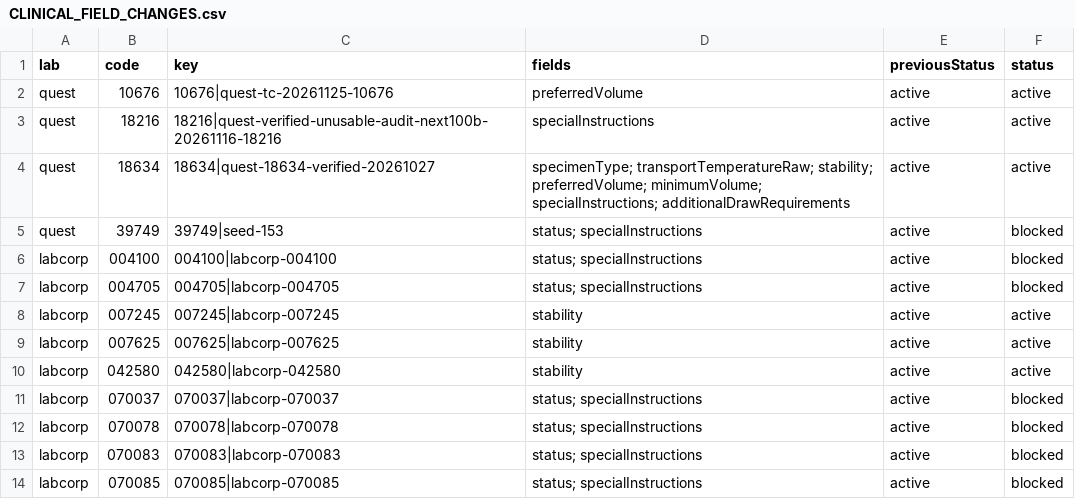
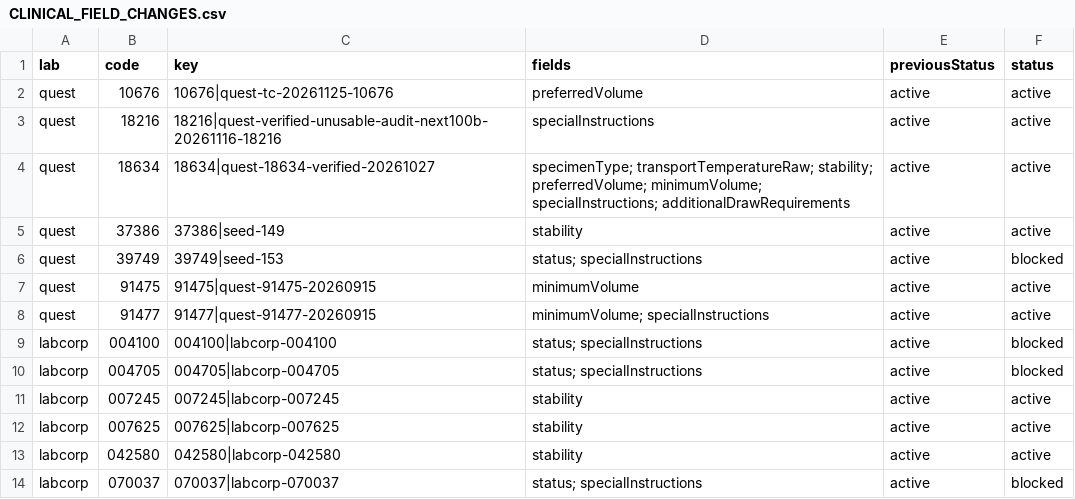
Before and after one commit to 5amlim/Lab-Calculator, a CSV file: audits/master/CLINICAL_FIELD_CHANGES.csv, drawn as a sheet; only a part is shown; the shorter side is filled out with more unchanged rows; the diff names each change by its address in the sheet, - before the commit and + after, or states it on an @@ line.

Commit message:
Apply Quest notice and record vendor evidence: audits/master/CLINICAL_FIELD_CHANGES.csv

```diff
--- a/audits/master/CLINICAL_FIELD_CHANGES.csv
+++ b/audits/master/CLINICAL_FIELD_CHANGES.csv
+row 5: quest | 37386 | 37386|seed-149 | stability | active | active
+row 7: quest | 91475 | 91475|quest-91475-20260915 | minimumVolume | active | active
+row 8: quest | 91477 | 91477|quest-91477-20260915 | minimumVolume; specialInstructions | active | active
```
